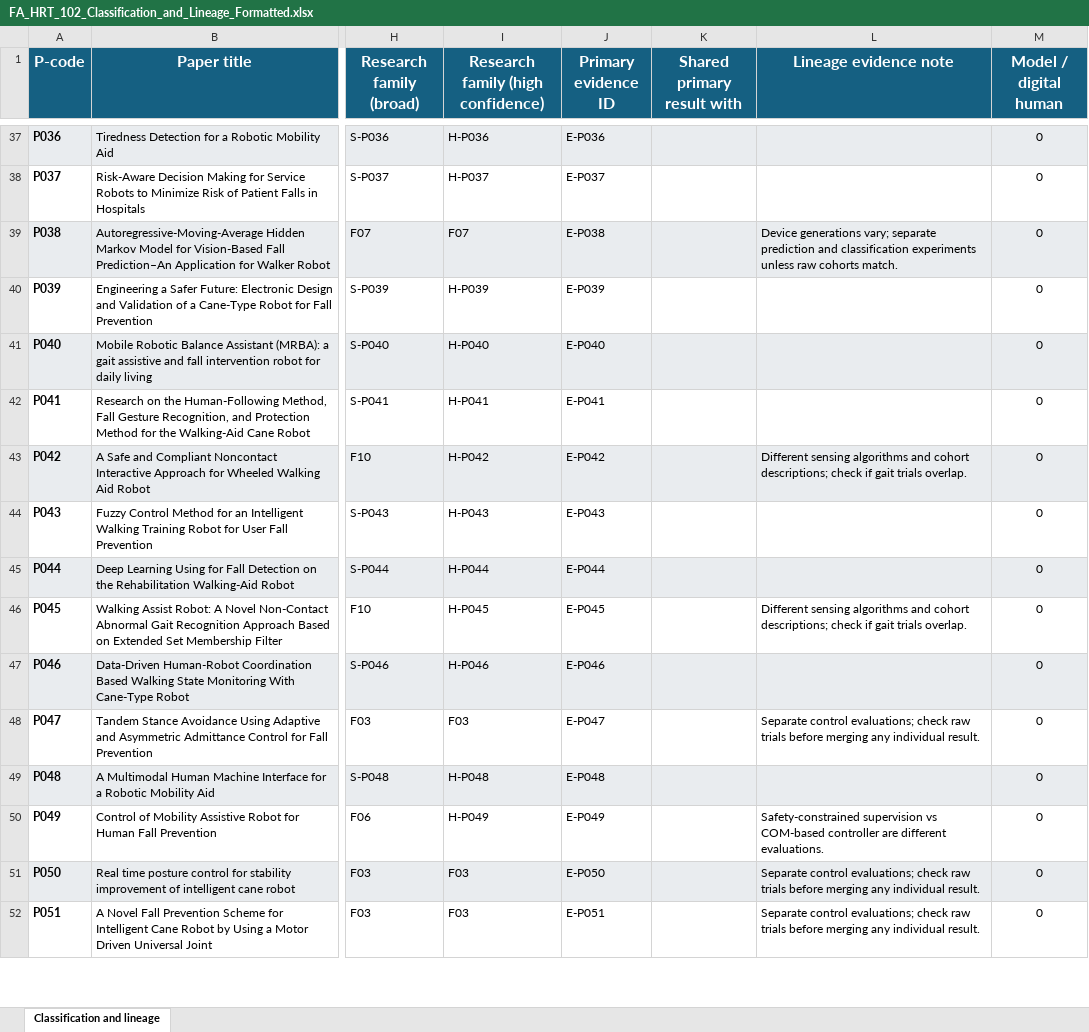
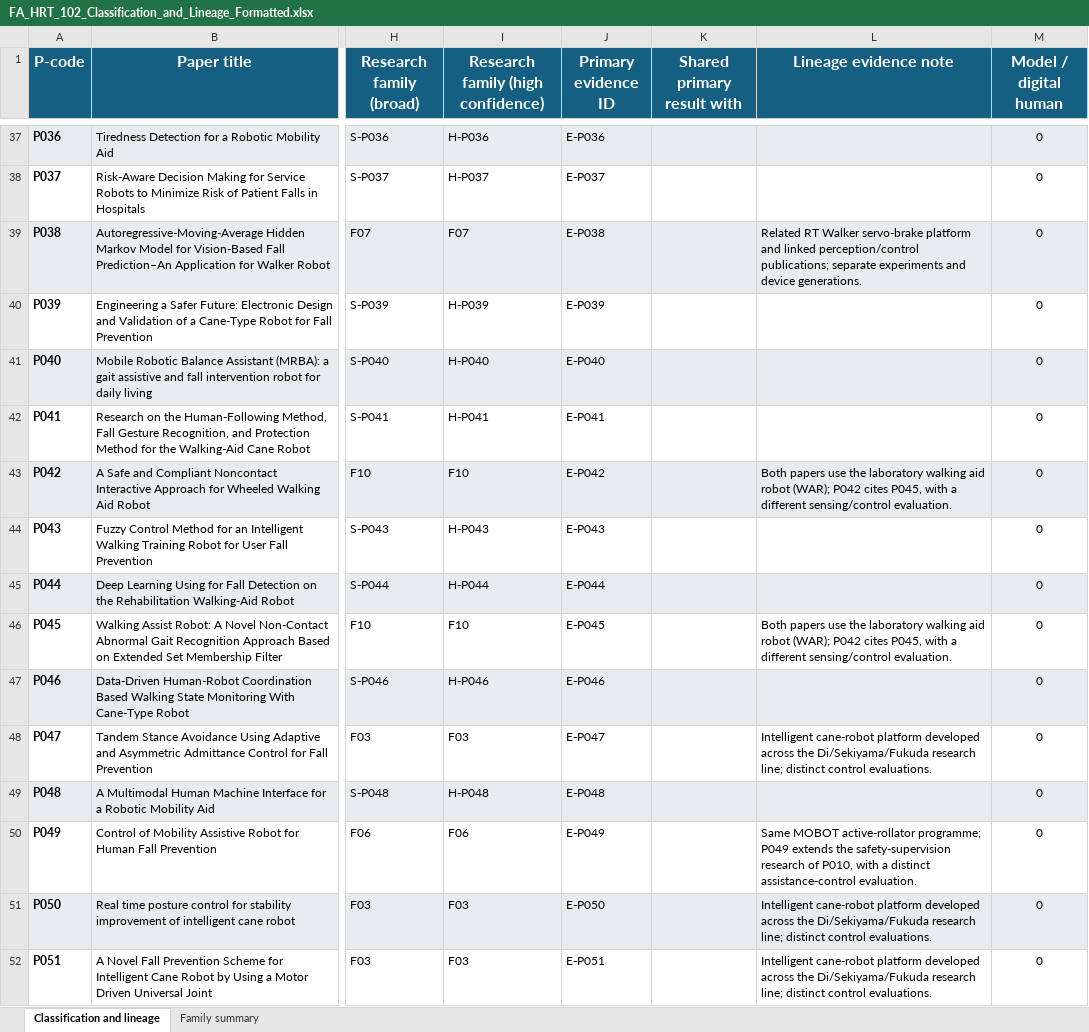
Before and after one commit to muhammadtoqeerali/FA-HRT-Systematic-Review-Data, an Excel workbook: 03_Evidence_Audits/FA_HRT_102_Classification_and_Lineage_Formatted.xlsx, sheet Classification and lineage, drawn as a sheet; only a part is shown, gaps mark what is left out; values as stored, in another font and other column widths than the file's, no borders; table styles not drawn; the diff covers the shown part only; the diff names each change by its address in the sheet, - before the commit and + after, or states it on an @@ line.

Commit message:
Update complete FA-HRT research data and audit records

```diff
--- a/03_Evidence_Audits/FA_HRT_102_Classification_and_Lineage_Formatted.xlsx (sheet Classification and lineage)
+++ b/03_Evidence_Audits/FA_HRT_102_Classification_and_Lineage_Formatted.xlsx (sheet Classification and lineage)
+sheet tab: Family summary
-L39 (Lineage evidence note): Device generations vary; separate prediction and classification experiments unless raw cohorts match.
+L39 (Lineage evidence note): Related RT Walker servo-brake platform and linked perception/control publications; separate experiments and device generations.
-I43: H-P042
+I43: F10
-L43 (Lineage evidence note): Different sensing algorithms and cohort descriptions; check if gait trials overlap.
+L43 (Lineage evidence note): Both papers use the laboratory walking aid robot (WAR); P042 cites P045, with a different sensing/control evaluation.
-I46: H-P045
+I46: F10
-L46 (Lineage evidence note): Different sensing algorithms and cohort descriptions; check if gait trials overlap.
+L46 (Lineage evidence note): Both papers use the laboratory walking aid robot (WAR); P042 cites P045, with a different sensing/control evaluation.
-L48 (Lineage evidence note): Separate control evaluations; check raw trials before merging any individual result.
+L48 (Lineage evidence note): Intelligent cane-robot platform developed across the Di/Sekiyama/Fukuda research line; distinct control evaluations.
-I50: H-P049
+I50: F06
-L50 (Lineage evidence note): Safety-constrained supervision vs COM-based controller are different evaluations.
+L50 (Lineage evidence note): Same MOBOT active-rollator programme; P049 extends the safety-supervision research of P010, with a distinct assistance-control evaluation.
-L51:L52 (Lineage evidence note): Separate control evaluations; check raw trials before merging any individual result.
+L51:L52 (Lineage evidence note): Intelligent cane-robot platform developed across the Di/Sekiyama/Fukuda research line; distinct control evaluations.
```
Also changed, not shown: 107 edited cells elsewhere in this sheet, 26 other files.
